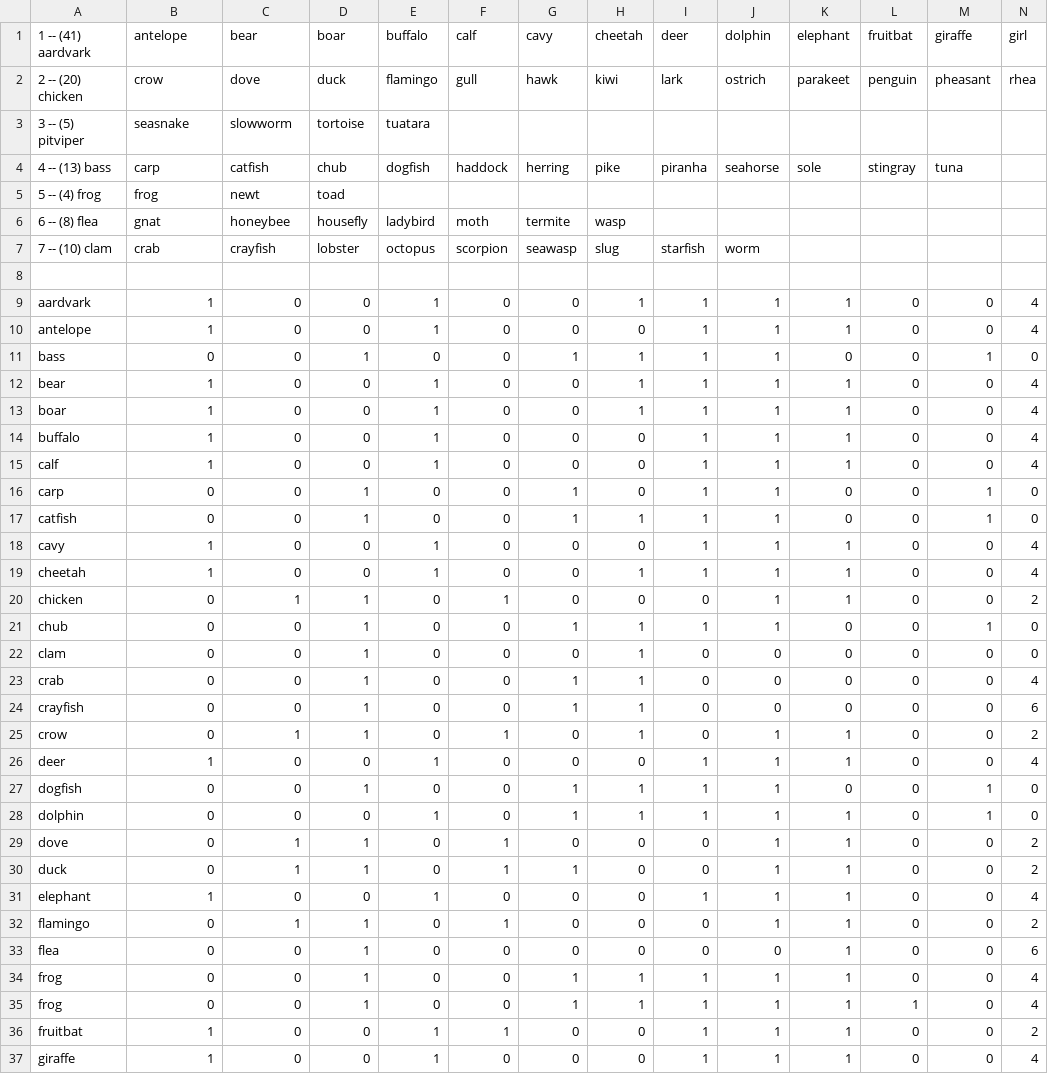
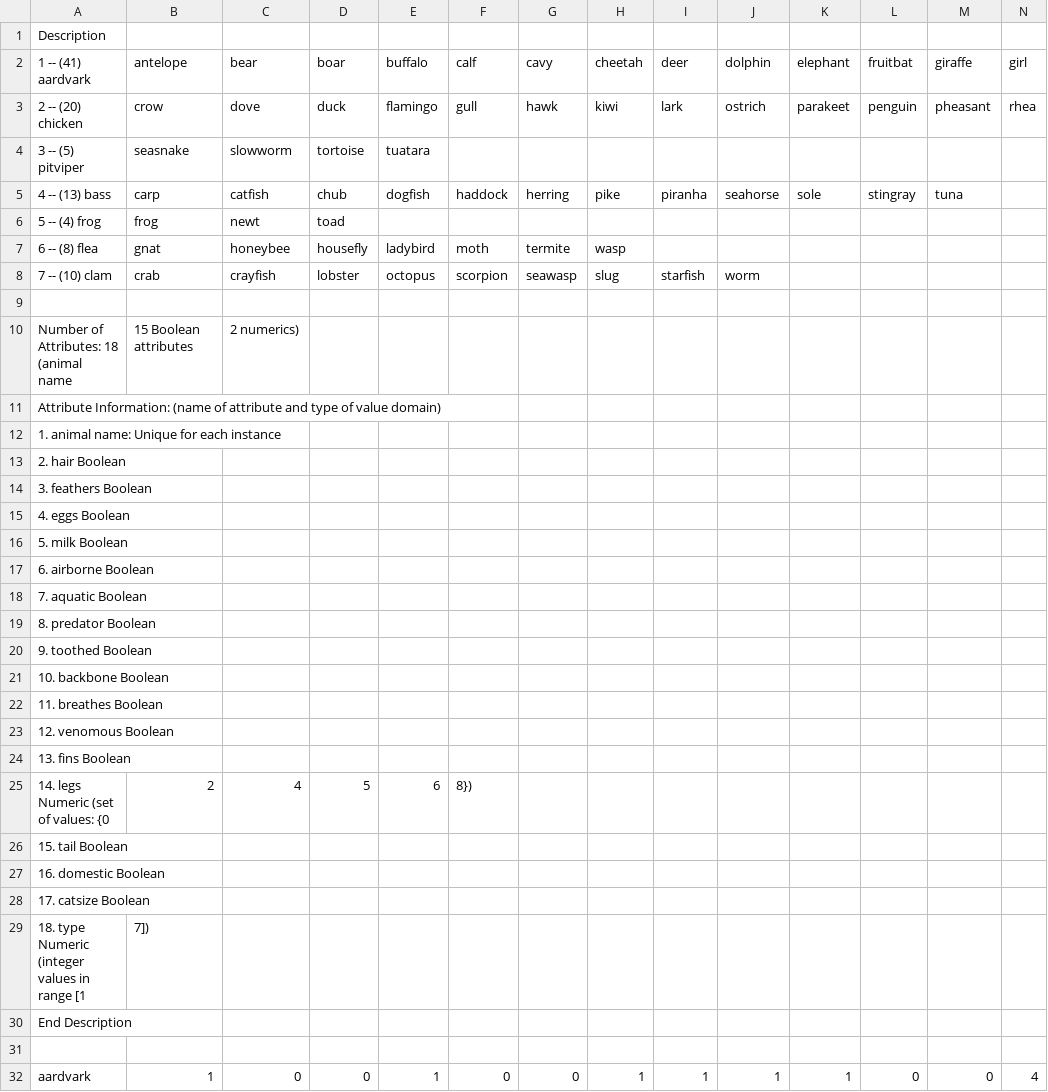
Before and after one commit to miliacristian/ALW, a CSV file: zoo.csv, drawn as a sheet; only a part is shown; the shorter side is filled out with more unchanged rows; rows hold the shown columns only; the diff names each change by its address in the sheet, - before the commit and + after, or states it on an @@ line.

```diff
--- a/zoo.csv
+++ b/zoo.csv
+row 1: Description
+row 9: (empty)
+row 10: Number of Attributes: 18 (animal name | 15 Boolean attributes | 2 numerics)
+row 11: Attribute Information: (name of attribute and type of value domain)
+row 12: 1. animal name: Unique for each instance
+row 13: 2. hair Boolean
+row 14: 3. feathers Boolean
+row 15: 4. eggs Boolean
+row 16: 5. milk Boolean
+row 17: 6. airborne Boolean
+row 18: 7. aquatic Boolean
+row 19: 8. predator Boolean
+row 20: 9. toothed Boolean
+row 21: 10. backbone Boolean
+row 22: 11. breathes Boolean
+row 23: 12. venomous Boolean
+row 24: 13. fins Boolean
+row 25: 14. legs Numeric (set of values: {0 | 2 | 4 | 5 | 6 | 8})
+row 26: 15. tail Boolean
+row 27: 16. domestic Boolean
+row 28: 17. catsize Boolean
+row 29: 18. type Numeric (integer values in range [1 | 7])
+row 30: End Description
```
Also changed, not shown: 3 other files.
